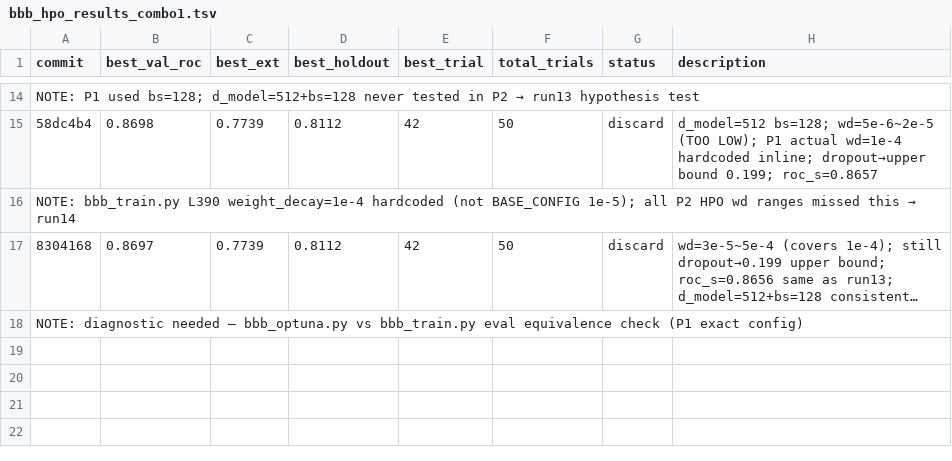
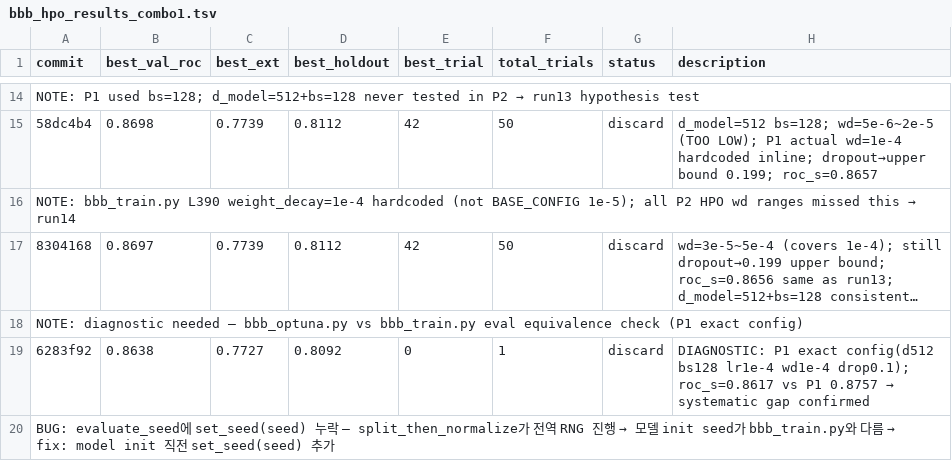
Before and after one commit to minzi-na/autoresearch-bbb-protocolI, a TSV file: bbb_hpo_results_combo1.tsv, drawn as a sheet; only a part is shown, gaps mark what is left out; long unchanged cells end in ….

```diff
--- a/bbb_hpo_results_combo1.tsv
+++ b/bbb_hpo_results_combo1.tsv
@@ -18 +18,3 @@ NOTE: bbb_train.py L390 weight_decay=1e-4 hardcoded (not BASE_CONFIG 1e-5); all
 NOTE: diagnostic needed — bbb_optuna.py vs bbb_train.py eval equivalence check (P1 exact config)
+6283f92	0.8638	0.7727	0.8092	0	1	discard	DIAGNOSTIC: P1 exact config(d512 bs128 lr1e-4 wd1e-4 drop0.1); roc_s=0.8617 vs P1 0.8757 → systematic gap confirmed
+BUG: evaluate_seed에 set_seed(seed) 누락 — split_then_normalize가 전역 RNG 진행 → 모델 init seed가 bbb_train.py와 다름 → fix: model init 직전 set_seed(seed) 추가
```
Also changed, not shown: 1 other file.
